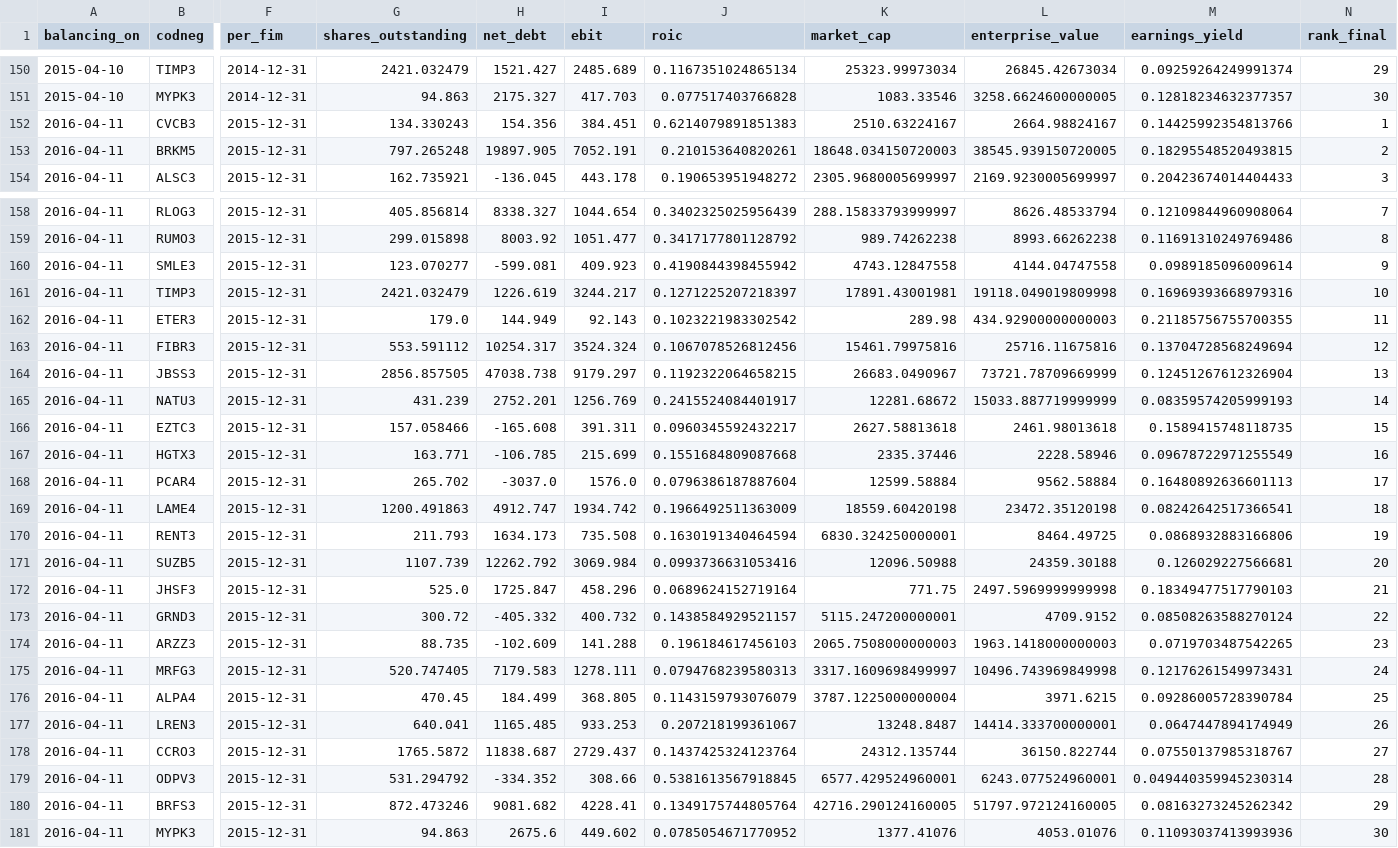
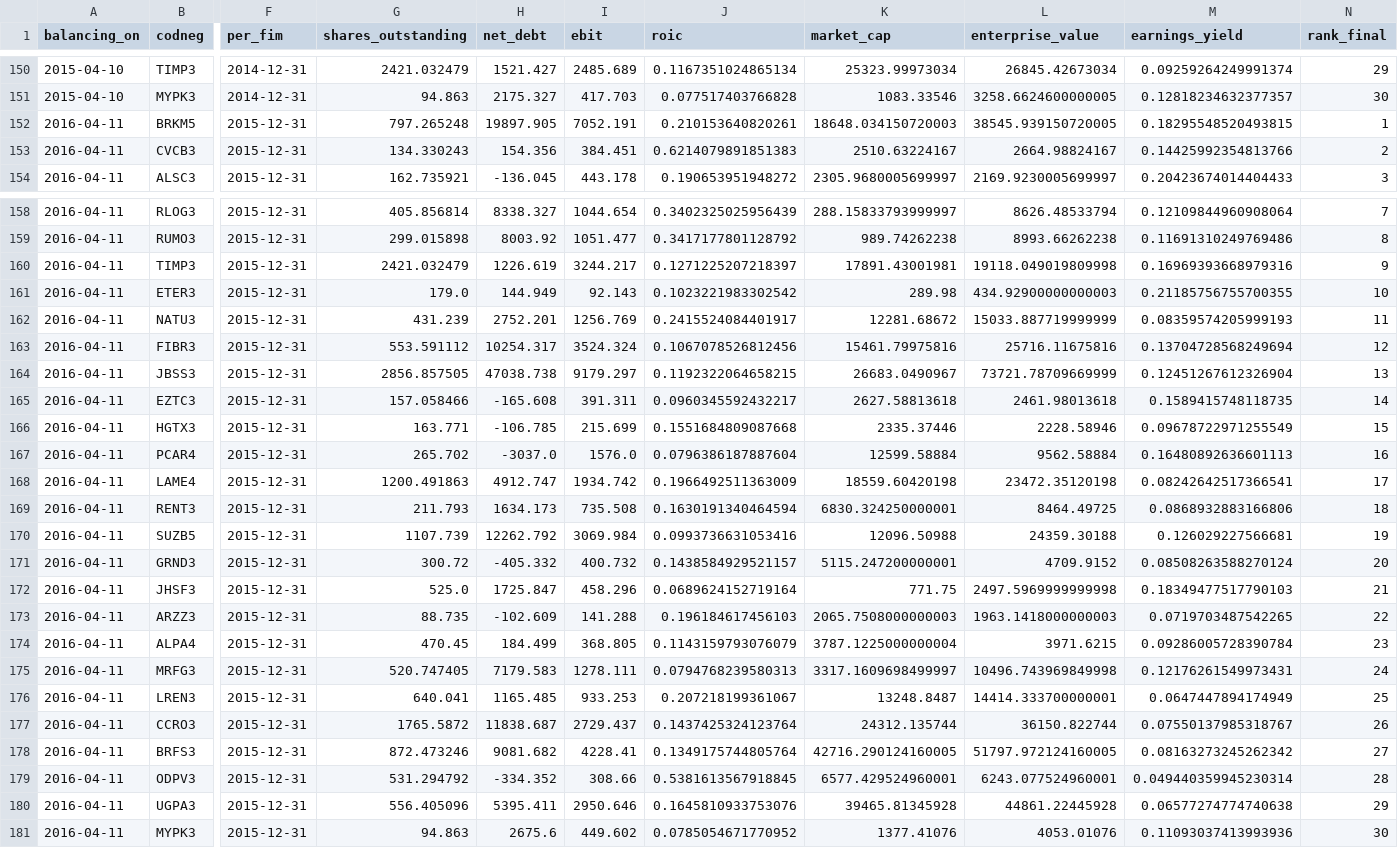
Before and after one commit to AlgebraQuant/MagicFormula, a CSV file: data/magic_stocks.csv, drawn as a sheet; only a part is shown, gaps mark what is left out; removed rows and columns are numbered as before the commit, all else as after; rows hold the shown columns only; the diff names each change by its address in the sheet, - before the commit and + after, or states it on an @@ line.

```diff
--- a/data/magic_stocks.csv
+++ b/data/magic_stocks.csv
-row 152: 2016-04-11 | CVCB3 | 2015-12-31 | 134.330243 | 154.356 | 384.451 | 0.6214079891851383 | 2510.63224167 | 2664.98824167 | 0.14425992354813766 | 1
-N152 (rank_final): 2
+N152 (rank_final): 1
+row 153: 2016-04-11 | CVCB3 | 2015-12-31 | 134.330243 | 154.356 | 384.451 | 0.6214079891851383 | 2510.63224167 | 2664.98824167 | 0.14425992354813766 | 2
-row 160: 2016-04-11 | SMLE3 | 2015-12-31 | 123.070277 | -599.081 | 409.923 | 0.4190844398455942 | 4743.12847558 | 4144.04747558 | 0.0989185096009614 | 9
-N160 (rank_final): 10
+N160 (rank_final): 9
-N161 (rank_final): 11
+N161 (rank_final): 10
+row 162: 2016-04-11 | NATU3 | 2015-12-31 | 431.239 | 2752.201 | 1256.769 | 0.2415524084401917 | 12281.68672 | 15033.887719999999 | 0.08359574205999193 | 11
-row 165: 2016-04-11 | NATU3 | 2015-12-31 | 431.239 | 2752.201 | 1256.769 | 0.2415524084401917 | 12281.68672 | 15033.887719999999 | 0.08359574205999193 | 14
-N165 (rank_final): 15
+N165 (rank_final): 14
-N166 (rank_final): 16
+N166 (rank_final): 15
-N167 (rank_final): 17
+N167 (rank_final): 16
-N168 (rank_final): 18
+N168 (rank_final): 17
-N169 (rank_final): 19
+N169 (rank_final): 18
-N170 (rank_final): 20
+N170 (rank_final): 19
+row 171: 2016-04-11 | GRND3 | 2015-12-31 | 300.72 | -405.332 | 400.732 | 0.1438584929521157 | 5115.247200000001 | 4709.9152 | 0.08508263588270124 | 20
-row 173: 2016-04-11 | GRND3 | 2015-12-31 | 300.72 | -405.332 | 400.732 | 0.1438584929521157 | 5115.247200000001 | 4709.9152 | 0.08508263588270124 | 22
-N173 (rank_final): 23
+N173 (rank_final): 22
+row 174: 2016-04-11 | ALPA4 | 2015-12-31 | 470.45 | 184.499 | 368.805 | 0.1143159793076079 | 3787.1225000000004 | 3971.6215 | 0.09286005728390784 | 23
-row 176: 2016-04-11 | ALPA4 | 2015-12-31 | 470.45 | 184.499 | 368.805 | 0.1143159793076079 | 3787.1225000000004 | 3971.6215 | 0.09286005728390784 | 25
-N176 (rank_final): 26
+N176 (rank_final): 25
-N177 (rank_final): 27
+N177 (rank_final): 26
+row 178: 2016-04-11 | BRFS3 | 2015-12-31 | 872.473246 | 9081.682 | 4228.41 | 0.1349175744805764 | 42716.290124160005 | 51797.972124160005 | 0.08163273245262342 | 27
-row 180: 2016-04-11 | BRFS3 | 2015-12-31 | 872.473246 | 9081.682 | 4228.41 | 0.1349175744805764 | 42716.290124160005 | 51797.972124160005 | 0.08163273245262342 | 29
+row 180: 2016-04-11 | UGPA3 | 2015-12-31 | 556.405096 | 5395.411 | 2950.646 | 0.1645810933753076 | 39465.81345928 | 44861.22445928 | 0.06577274774740638 | 29
```
Also changed, not shown: data/magic_financials.csv, 9 other files.
